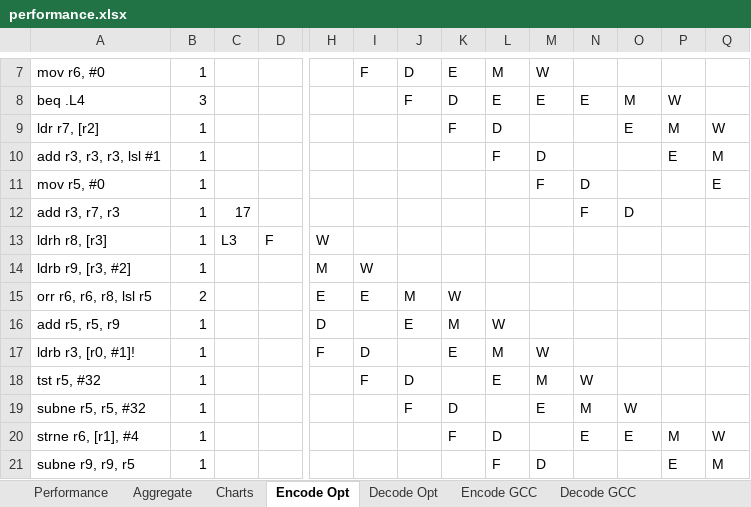
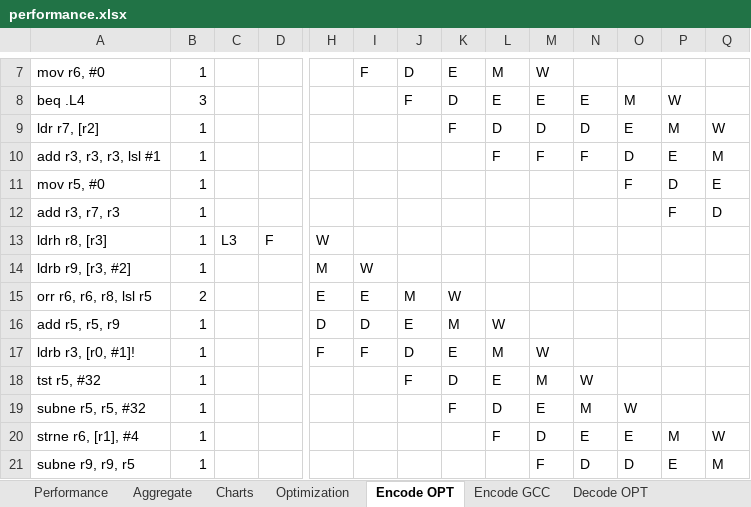
Before and after one commit to mkitzan/seng440-huffman-coding, an Excel workbook: performance/performance.xlsx, sheet Encode OPT, drawn as a sheet; only a part is shown, gaps mark what is left out; values as stored, in another font and other column widths than the file's, no borders; the diff covers the shown part only; the diff names each change by its address in the sheet, - before the commit and + after, or states it on an @@ line.

Commit message:
Computed performance gains from asm optimizations

```diff
--- a/performance/performance.xlsx (sheet Encode OPT)
+++ b/performance/performance.xlsx (sheet Encode OPT)
-sheet tab: Encode Opt
+sheet tab: Encode OPT
-sheet tab: Decode Opt
+sheet tab: Decode OPT
+sheet tab: Optimization
@@ sheet tab order changed: Performance | Aggregate | Charts | Optimization | Encode OPT | Encode GCC | Decode OPT @@
-M9: (empty)
+M9: D
-N9: (empty)
+N9: D
-M10: D
+M10: F
-N10: (empty)
+N10: F
-O10: (empty)
+O10: D
-M11: F
+M11: (empty)
-N11: D
+N11: (empty)
-O11: (empty)
+O11: F
-P11: (empty)
+P11: D
-C12: 17
+C12: (empty)
-N12: F
+N12: (empty)
-O12: D
+O12: (empty)
-P12: (empty)
+P12: F
-Q12: (empty)
+Q12: D
-I16: (empty)
+I16: D
-I17: D
+I17: F
-J17: (empty)
+J17: D
-I18: F
+I18: (empty)
-J18: D
+J18: F
-K18: (empty)
+K18: D
-J19: F
+J19: (empty)
-K19: D
+K19: F
-L19: (empty)
+L19: D
-K20: F
+K20: (empty)
-L20: D
+L20: F
-M20: (empty)
+M20: D
-L21: F
+L21: (empty)
-M21: D
+M21: F
-N21: (empty)
+N21: D
-O21: (empty)
+O21: D
```
Also changed, not shown: 32 edited cells elsewhere in this sheet, sheet Decode GCC, sheet Encode GCC, sheet Decode OPT.
